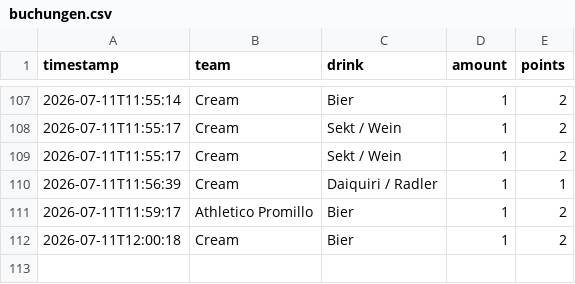
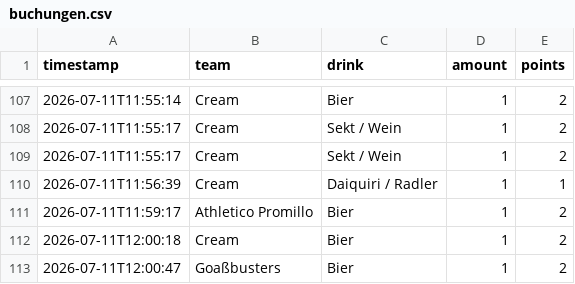
Before and after one commit to JojoMojoe/dritteHalbzeit, a CSV file: buchungen.csv, drawn as a sheet; only a part is shown, gaps mark what is left out.

```diff
--- a/buchungen.csv
+++ b/buchungen.csv
@@ -112 +112,2 @@ timestamp;team;drink;amount;points
 2026-07-11T12:00:18;Cream;Bier;1;2
+2026-07-11T12:00:47;Goaßbusters;Bier;1;2
```
Also changed, not shown: 2 other files.
